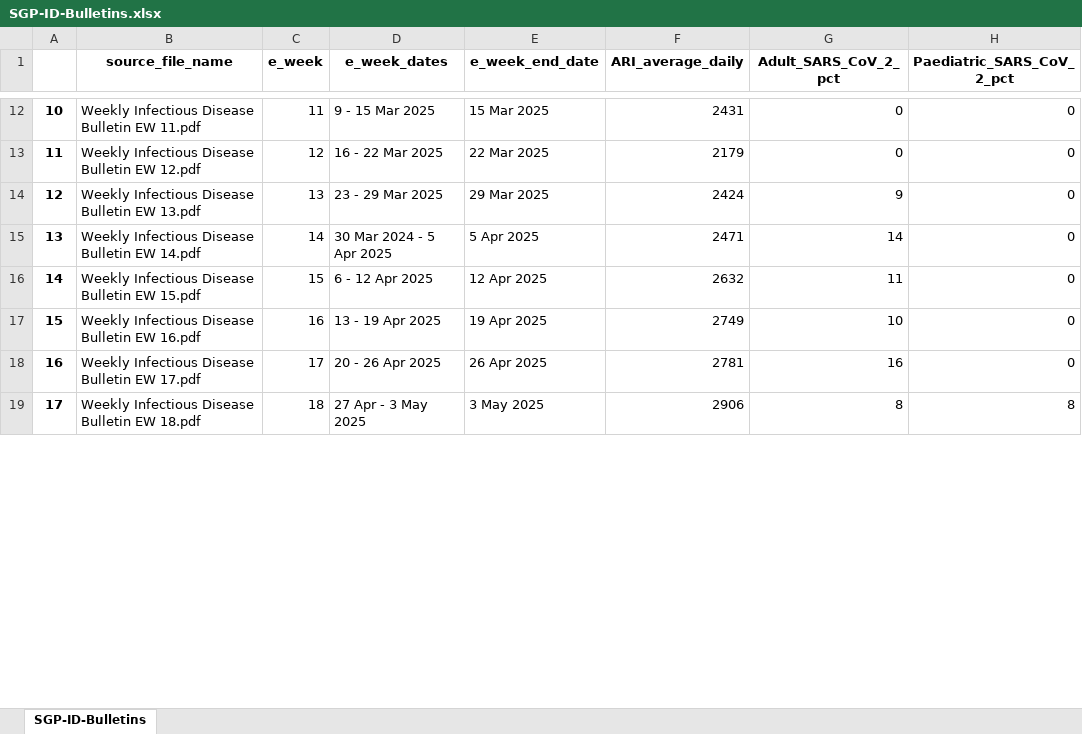
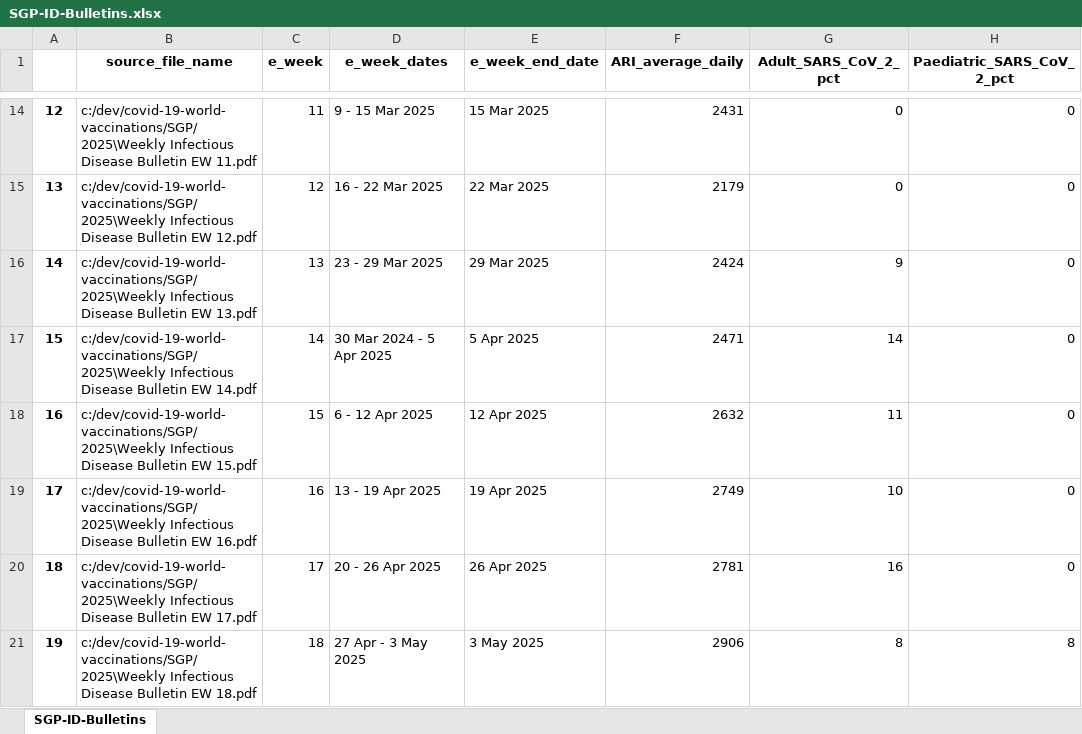
Before and after one commit to Mike-Honey/covid-19-world-vaccinations, an Excel workbook: SGP/SGP-ID-Bulletins.xlsx, sheet SGP-ID-Bulletins, drawn as a sheet; only a part is shown, gaps mark what is left out; values as stored, in another font and other column widths than the file's, no borders; addresses are those after the commit; the diff covers the shown part only; the diff names each change by its address in the sheet, - before the commit and + after, or states it on an @@ line.

Commit message:
subfolders by year, data refresh

```diff
--- a/SGP/SGP-ID-Bulletins.xlsx (sheet SGP-ID-Bulletins)
+++ b/SGP/SGP-ID-Bulletins.xlsx (sheet SGP-ID-Bulletins)
@@ column A renumbered between rows 7 and 41 @@
-B14 (source_file_name): Weekly Infectious Disease…
+B14 (source_file_name): c:/dev/covid-19-world-vaccinations/SGP/2025\Weekly Infectious Disease…
-B15 (source_file_name): Weekly Infectious Disease…
+B15 (source_file_name): c:/dev/covid-19-world-vaccinations/SGP/2025\Weekly Infectious Disease…
-B16 (source_file_name): Weekly Infectious Disease…
+B16 (source_file_name): c:/dev/covid-19-world-vaccinations/SGP/2025\Weekly Infectious Disease…
-B17 (source_file_name): Weekly Infectious Disease…
+B17 (source_file_name): c:/dev/covid-19-world-vaccinations/SGP/2025\Weekly Infectious Disease…
-B18 (source_file_name): Weekly Infectious Disease…
+B18 (source_file_name): c:/dev/covid-19-world-vaccinations/SGP/2025\Weekly Infectious Disease…
-B19 (source_file_name): Weekly Infectious Disease…
+B19 (source_file_name): c:/dev/covid-19-world-vaccinations/SGP/2025\Weekly Infectious Disease…
-B20 (source_file_name): Weekly Infectious Disease…
+B20 (source_file_name): c:/dev/covid-19-world-vaccinations/SGP/2025\Weekly Infectious Disease…
-B21 (source_file_name): Weekly Infectious Disease…
+B21 (source_file_name): c:/dev/covid-19-world-vaccinations/SGP/2025\Weekly Infectious Disease…
```
Also changed, not shown: 21 added rows, 10 removed rows and 27 edited cells elsewhere in this sheet, 2 other files.
